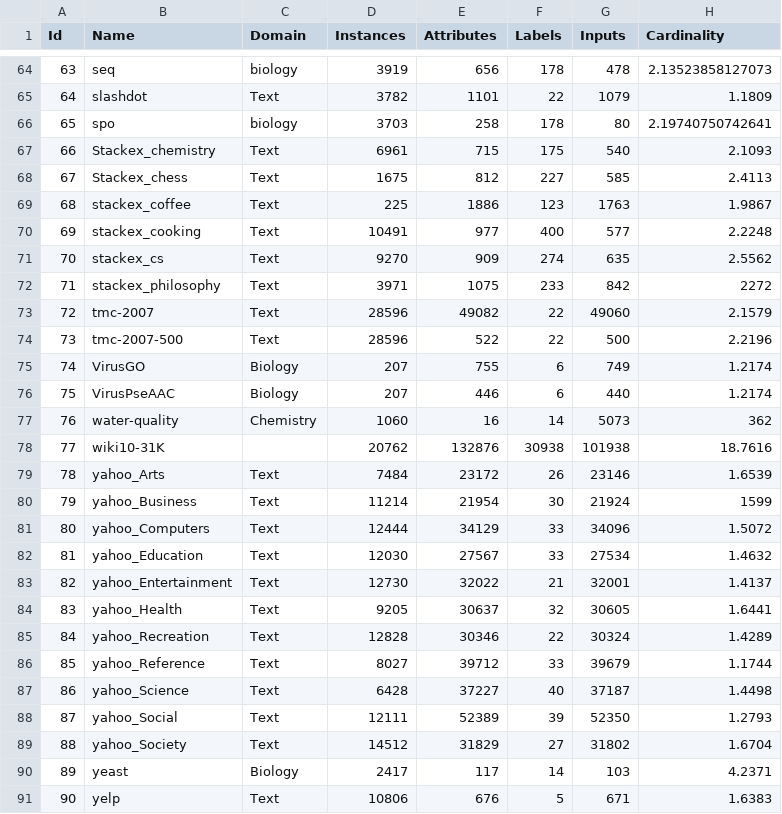
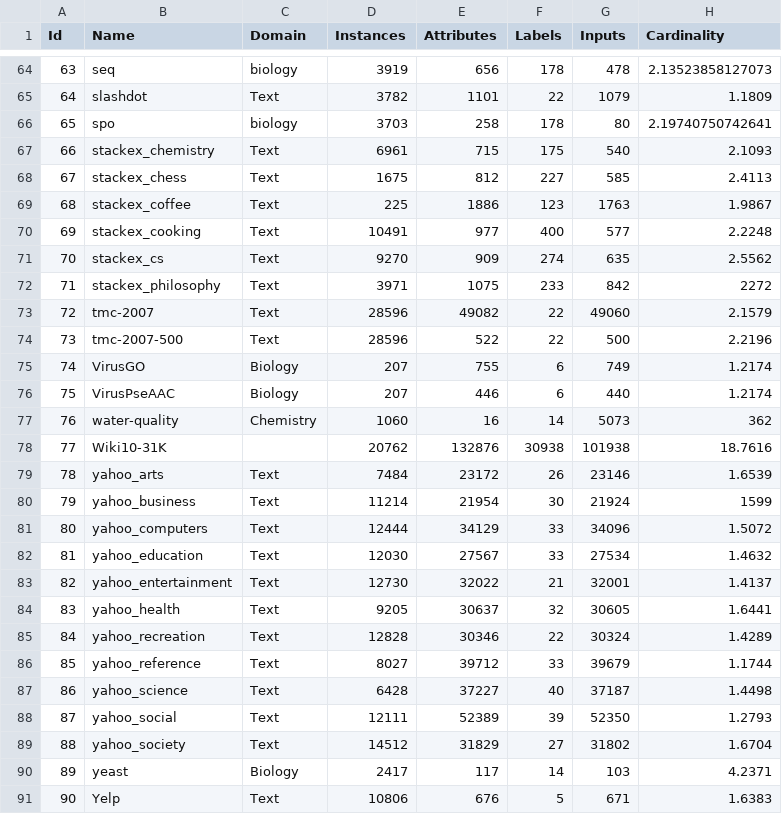
Before and after one commit to cissagatto/Exhaustive-MiF1-Clus, a CSV file: datasets-original.csv, drawn as a sheet; only a part is shown, gaps mark what is left out; the diff names each change by its address in the sheet, - before the commit and + after, or states it on an @@ line.

```diff
--- a/datasets-original.csv
+++ b/datasets-original.csv
-B67 (Name): Stackex_chemistry
+B67 (Name): stackex_chemistry
-B68 (Name): Stackex_chess
+B68 (Name): stackex_chess
-B78 (Name): wiki10-31K
+B78 (Name): Wiki10-31K
-B79 (Name): yahoo_Arts
+B79 (Name): yahoo_arts
-B80 (Name): yahoo_Business
+B80 (Name): yahoo_business
-B81 (Name): yahoo_Computers
+B81 (Name): yahoo_computers
-B82 (Name): yahoo_Education
+B82 (Name): yahoo_education
-B83 (Name): yahoo_Entertainment
+B83 (Name): yahoo_entertainment
-B84 (Name): yahoo_Health
+B84 (Name): yahoo_health
-B85 (Name): yahoo_Recreation
+B85 (Name): yahoo_recreation
-B86 (Name): yahoo_Reference
+B86 (Name): yahoo_reference
-B87 (Name): yahoo_Science
+B87 (Name): yahoo_science
-B88 (Name): yahoo_Social
+B88 (Name): yahoo_social
-B89 (Name): yahoo_Society
+B89 (Name): yahoo_society
-B91 (Name): yelp
+B91 (Name): Yelp
```
Also changed, not shown: 27 other files.
